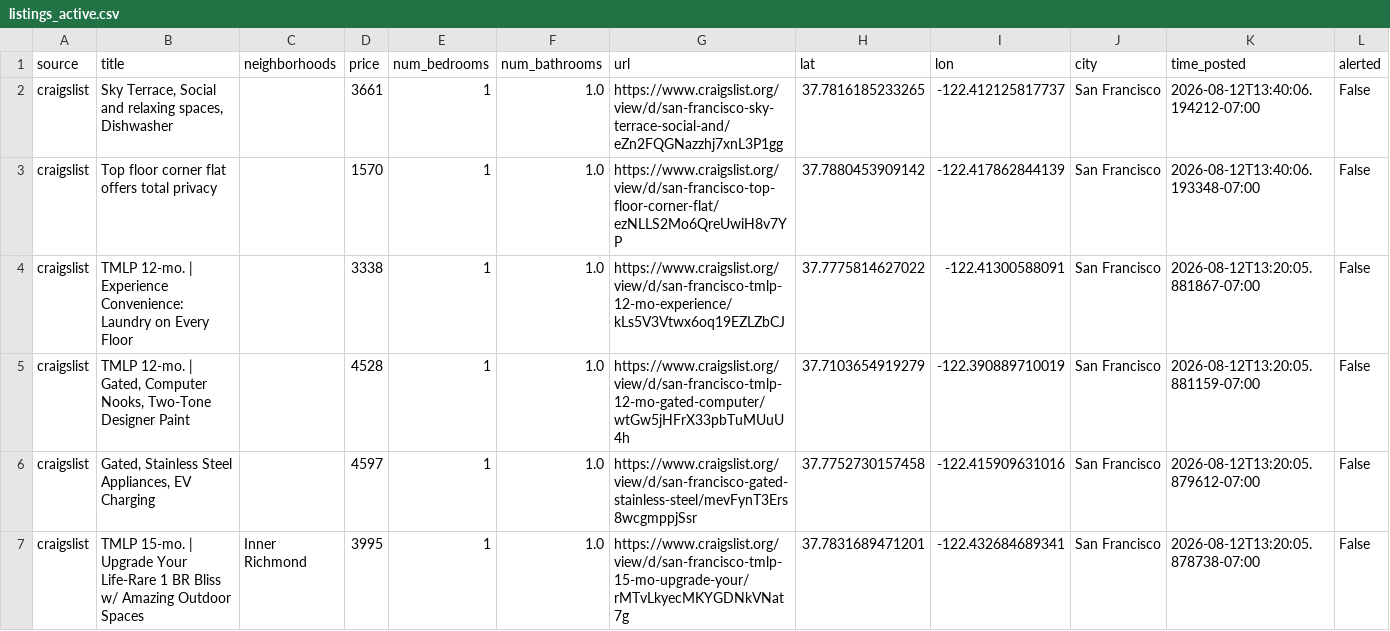
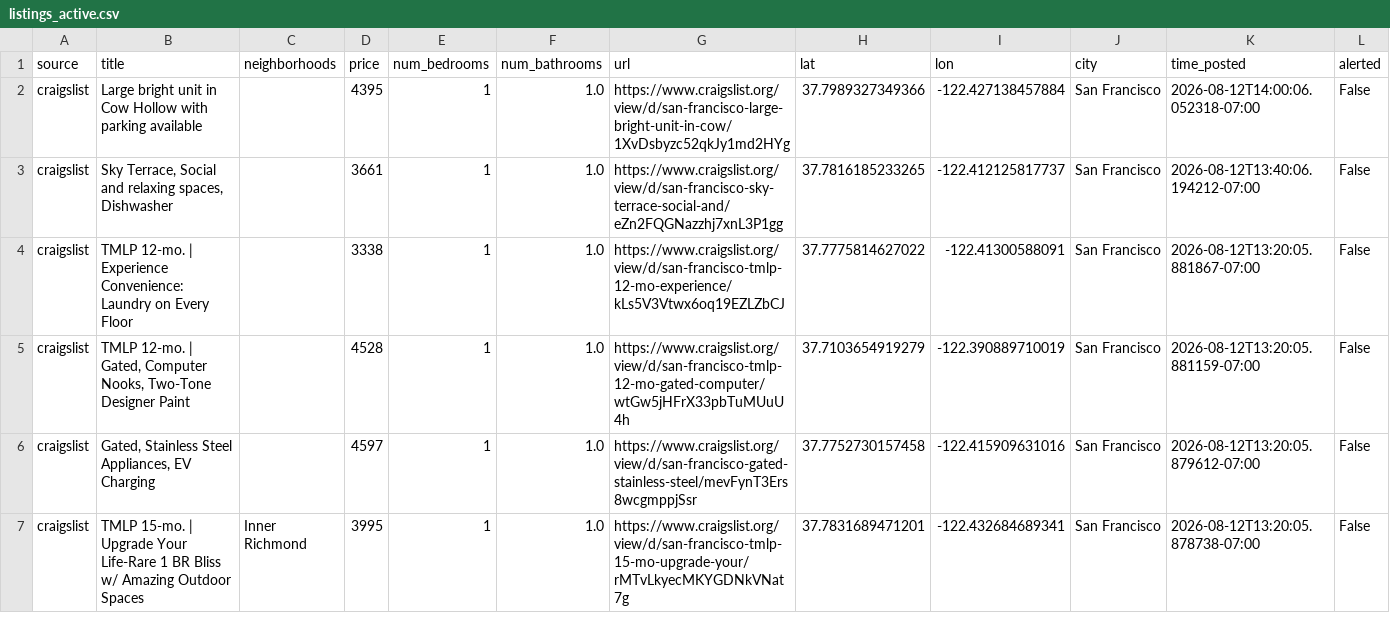
Before and after one commit to dHbdHbdHb/craigslist_alert, a CSV file: data/audrey/listings_active.csv, drawn as a sheet; only a part is shown; removed rows and columns are numbered as before the commit, all else as after; rows hold the shown columns only; the diff names each change by its address in the sheet, - before the commit and + after, or states it on an @@ line.

```diff
--- a/data/audrey/listings_active.csv
+++ b/data/audrey/listings_active.csv
+row 2: craigslist | Large bright unit in Cow Hollow with parking available |  | 4395 | 1 | 1.0 | https://www.craigslist.org/view/d/san-francisco-large-bright-unit-in-cow/1XvDsbyzc52qkJy1md2HYg | 37.7989327349366 | -122.427138457884 | San Francisco | 2026-08-12T14:00:06.052318-07:00 | False
-row 3: craigslist | Top floor corner flat offers total privacy |  | 1570 | 1 | 1.0 | https://www.craigslist.org/view/d/san-francisco-top-floor-corner-flat/ezNLLS2Mo6QreUwiH8v7YP | 37.7880453909142 | -122.417862844139 | San Francisco | 2026-08-12T13:40:06.193348-07:00 | False
```
Also changed, not shown: data/audrey/listings_archive.csv, 1 other file.
